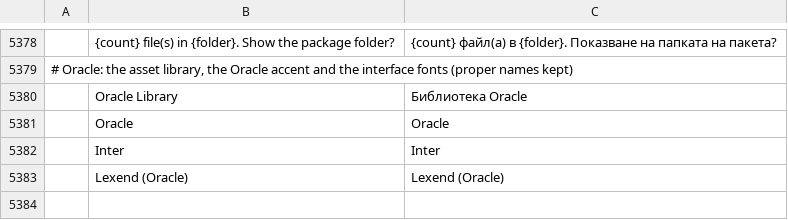
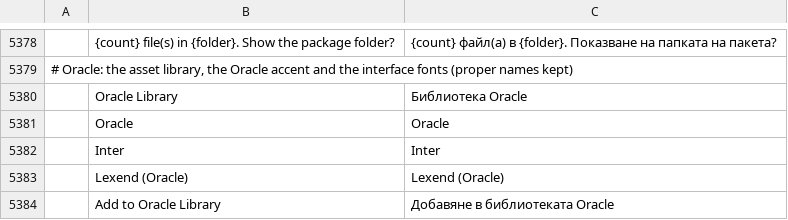
Before and after one commit to Marvingxx/oracle-vector, a TSV file: crates/ui-egui/src/i18n/bg.tsv, drawn as a sheet; only a part is shown, gaps mark what is left out; the diff names each change by its address in the sheet, - before the commit and + after, or states it on an @@ line.

```diff
--- a/crates/ui-egui/src/i18n/bg.tsv
+++ b/crates/ui-egui/src/i18n/bg.tsv
+row 5384:  | Add to Oracle Library | Добавяне в библиотеката Oracle
```
Also changed, not shown: crates/ui-egui/src/i18n/el.tsv, crates/ui-egui/src/i18n/hu.tsv, 32 other files.
